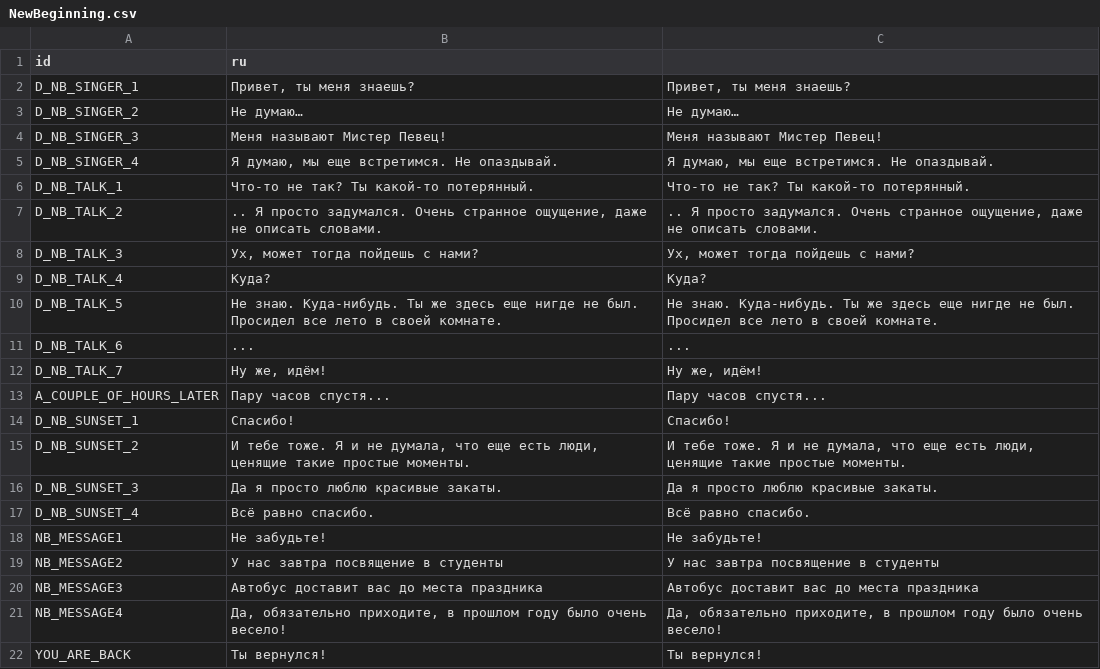
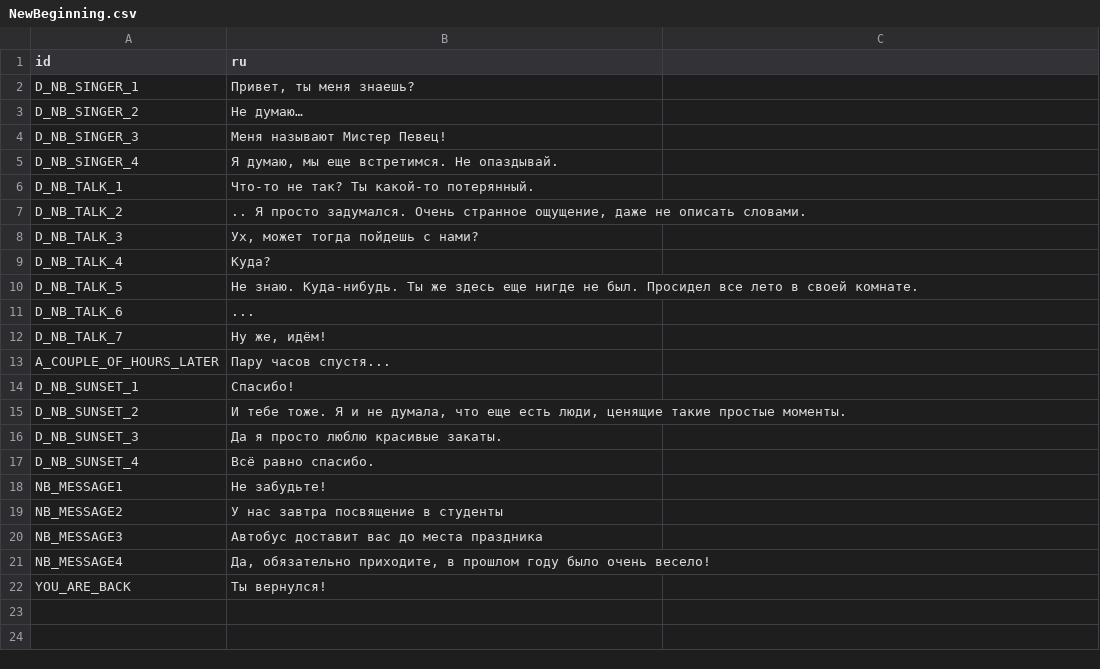
Before and after one commit to ordinary-dev/student-quest, a CSV file: Translations/en/Chapter2/NewBeginning.csv, drawn as a sheet.

Commit message:
New translations NewBeginning.csv (English)

```diff
--- a/Translations/en/Chapter2/NewBeginning.csv
+++ b/Translations/en/Chapter2/NewBeginning.csv
@@ -1,22 +1,22 @@
 "id","ru"
-"D_NB_SINGER_1","Привет, ты меня знаешь?","Привет, ты меня знаешь?"
-"D_NB_SINGER_2","Не думаю…","Не думаю…"
-"D_NB_SINGER_3","Меня называют Мистер Певец!","Меня называют Мистер Певец!"
-"D_NB_SINGER_4","Я думаю, мы еще встретимся. Не опаздывай.","Я думаю, мы еще встретимся. Не опаздывай."
-"D_NB_TALK_1","Что-то не так? Ты какой-то потерянный.","Что-то не так? Ты какой-то потерянный."
-"D_NB_TALK_2",".. Я просто задумался. Очень странное ощущение, даже не описать словами.",".. Я просто задумался. Очень странное ощущение, даже не описать словами."
-"D_NB_TALK_3","Ух, может тогда пойдешь с нами?","Ух, может тогда пойдешь с нами?"
-"D_NB_TALK_4","Куда?","Куда?"
-"D_NB_TALK_5","Не знаю. Куда-нибудь. Ты же здесь еще нигде не был. Просидел все лето в своей комнате.","Не знаю. Куда-нибудь. Ты же здесь еще нигде не был. Просидел все лето в своей комнате."
-"D_NB_TALK_6","...","..."
-"D_NB_TALK_7","Ну же, идём!","Ну же, идём!"
-"A_COUPLE_OF_HOURS_LATER","Пару часов спустя...","Пару часов спустя..."
-"D_NB_SUNSET_1","Спасибо!","Спасибо!"
-"D_NB_SUNSET_2","И тебе тоже. Я и не думала, что еще есть люди, ценящие такие простые моменты.","И тебе тоже. Я и не думала, что еще есть люди, ценящие такие простые моменты."
-"D_NB_SUNSET_3","Да я просто люблю красивые закаты.","Да я просто люблю красивые закаты."
-"D_NB_SUNSET_4","Всё равно спасибо.","Всё равно спасибо."
-"NB_MESSAGE1","Не забудьте!","Не забудьте!"
-"NB_MESSAGE2","У нас завтра посвящение в студенты","У нас завтра посвящение в студенты"
-"NB_MESSAGE3","Автобус доставит вас до места праздника","Автобус доставит вас до места праздника"
-"NB_MESSAGE4","Да, обязательно приходите, в прошлом году было очень весело!","Да, обязательно приходите, в прошлом году было очень весело!"
-"YOU_ARE_BACK","Ты вернулся!","Ты вернулся!"
+"D_NB_SINGER_1","Привет, ты меня знаешь?"
+"D_NB_SINGER_2","Не думаю…"
+"D_NB_SINGER_3","Меня называют Мистер Певец!"
+"D_NB_SINGER_4","Я думаю, мы еще встретимся. Не опаздывай."
+"D_NB_TALK_1","Что-то не так? Ты какой-то потерянный."
+"D_NB_TALK_2",".. Я просто задумался. Очень странное ощущение, даже не описать словами."
+"D_NB_TALK_3","Ух, может тогда пойдешь с нами?"
+"D_NB_TALK_4","Куда?"
+"D_NB_TALK_5","Не знаю. Куда-нибудь. Ты же здесь еще нигде не был. Просидел все лето в своей комнате."
+"D_NB_TALK_6","..."
+"D_NB_TALK_7","Ну же, идём!"
+"A_COUPLE_OF_HOURS_LATER","Пару часов спустя..."
+"D_NB_SUNSET_1","Спасибо!"
+"D_NB_SUNSET_2","И тебе тоже. Я и не думала, что еще есть люди, ценящие такие простые моменты."
+"D_NB_SUNSET_3","Да я просто люблю красивые закаты."
+"D_NB_SUNSET_4","Всё равно спасибо."
+"NB_MESSAGE1","Не забудьте!"
+"NB_MESSAGE2","У нас завтра посвящение в студенты"
+"NB_MESSAGE3","Автобус доставит вас до места праздника"
+"NB_MESSAGE4","Да, обязательно приходите, в прошлом году было очень весело!"
+"YOU_ARE_BACK","Ты вернулся!"
```
